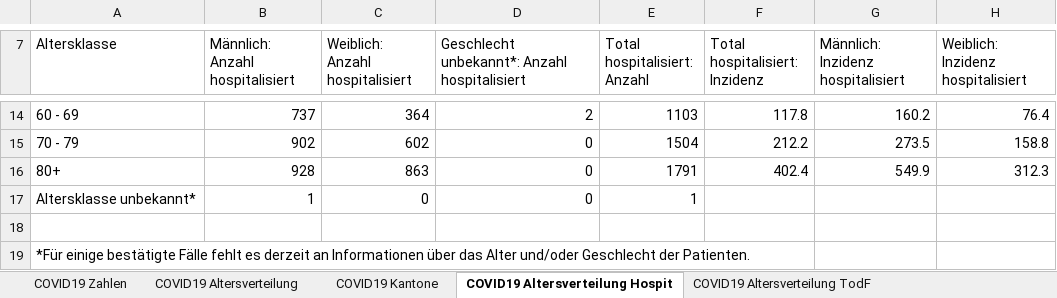
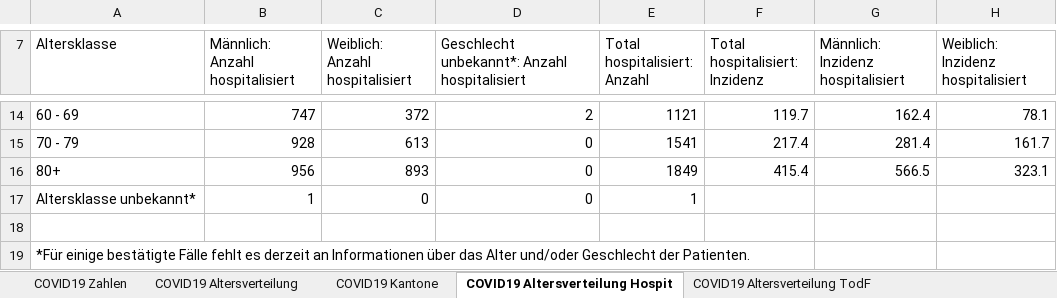
Before and after one commit to covid19ch/covid19ch.github.io, an Excel workbook: Data/2020_10_28.xlsx, sheet COVID19 Altersverteilung Hospit, drawn as a sheet; only a part is shown, gaps mark what is left out; values as stored, in another font and other column widths than the file's, no borders; the diff covers the shown part only; the diff names each change by its address in the sheet, - before the commit and + after, or states it on an @@ line.

```diff
--- a/Data/2020_10_28.xlsx (sheet COVID19 Altersverteilung Hospit)
+++ b/Data/2020_10_28.xlsx (sheet COVID19 Altersverteilung Hospit)
-B14 (Männlich: Anzahl hospitalisiert): 737
+B14 (Männlich: Anzahl hospitalisiert): 747
-C14 (Weiblich: Anzahl hospitalisiert): 364
+C14 (Weiblich: Anzahl hospitalisiert): 372
-E14 (Total hospitalisiert: Anzahl): 1103
+E14 (Total hospitalisiert: Anzahl): 1121
-F14 (Total hospitalisiert: Inzidenz): 117.8
+F14 (Total hospitalisiert: Inzidenz): 119.7
-G14: 160.2
+G14: 162.4
-H14: 76.4
+H14: 78.1
-B15 (Männlich: Anzahl hospitalisiert): 902
+B15 (Männlich: Anzahl hospitalisiert): 928
-C15 (Weiblich: Anzahl hospitalisiert): 602
+C15 (Weiblich: Anzahl hospitalisiert): 613
-E15 (Total hospitalisiert: Anzahl): 1504
+E15 (Total hospitalisiert: Anzahl): 1541
-F15 (Total hospitalisiert: Inzidenz): 212.2
+F15 (Total hospitalisiert: Inzidenz): 217.4
-G15: 273.5
+G15: 281.4
-H15: 158.8
+H15: 161.7
-B16 (Männlich: Anzahl hospitalisiert): 928
+B16 (Männlich: Anzahl hospitalisiert): 956
-C16 (Weiblich: Anzahl hospitalisiert): 863
+C16 (Weiblich: Anzahl hospitalisiert): 893
-E16 (Total hospitalisiert: Anzahl): 1791
+E16 (Total hospitalisiert: Anzahl): 1849
-F16 (Total hospitalisiert: Inzidenz): 402.4
+F16 (Total hospitalisiert: Inzidenz): 415.4
-G16: 549.9
+G16: 566.5
-H16: 312.3
+H16: 323.1
```
Also changed, not shown: 31 edited cells elsewhere in this sheet, sheet COVID19 Zahlen, sheet COVID19 Isolation Quarantäne, sheet COVID19 Kantone, sheet COVID19 Altersverteilung, sheet COVID19 Altersverteilung TodF.
